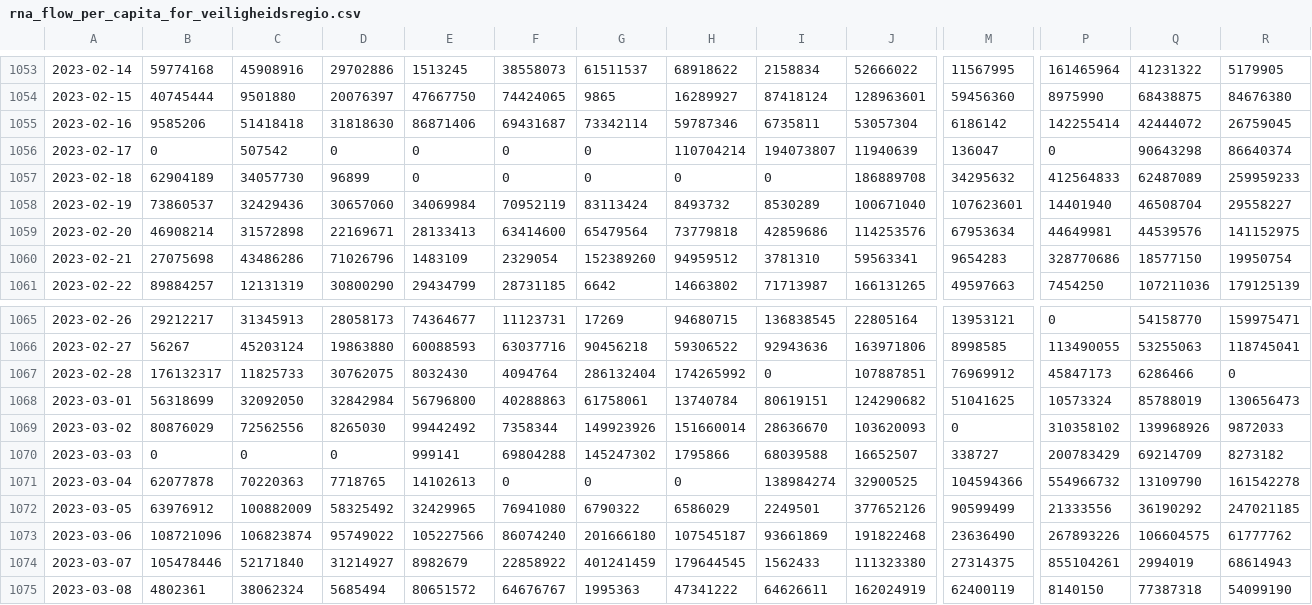
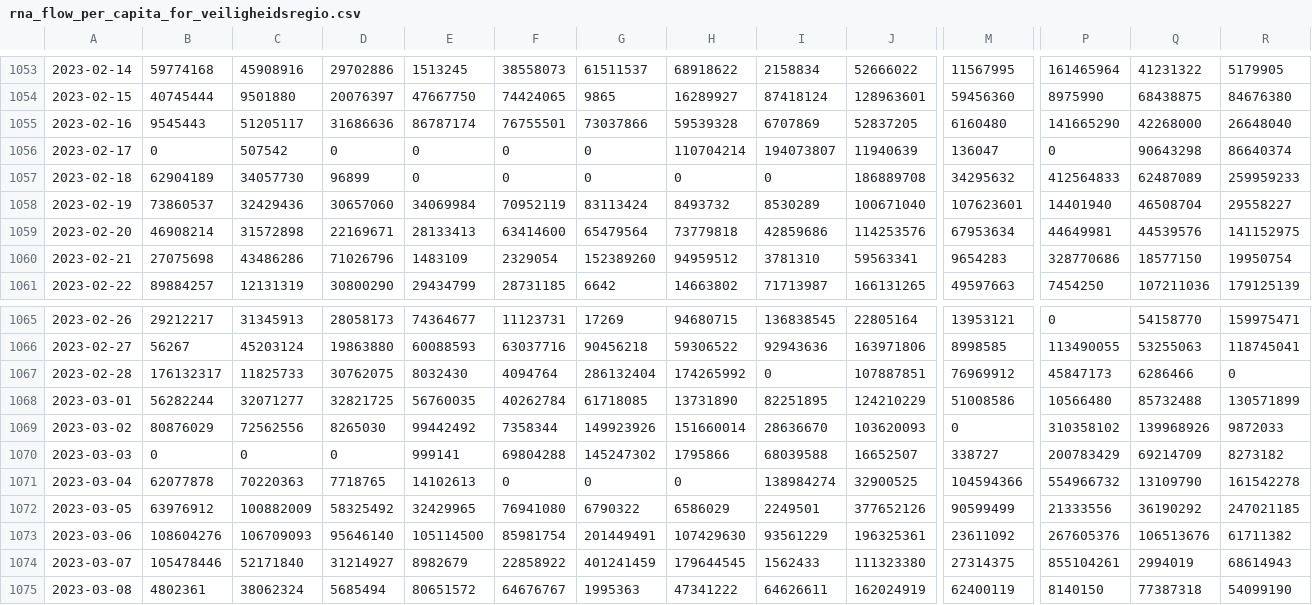
Before and after one commit to Sikerdebaard/poops-dont-lie-data, a CSV file: data/NLD/rna_flow_per_capita_for_veiligheidsregio.csv, drawn as a sheet; only a part is shown, gaps mark what is left out; the diff covers the shown part only; the diff names each change by its address in the sheet, - before the commit and + after, or states it on an @@ line.

```diff
--- a/data/NLD/rna_flow_per_capita_for_veiligheidsregio.csv
+++ b/data/NLD/rna_flow_per_capita_for_veiligheidsregio.csv
-B1055: 9585206
+B1055: 9545443
-C1055: 51418418
+C1055: 51205117
-D1055: 31818630
+D1055: 31686636
-E1055: 86871406
+E1055: 86787174
-F1055: 69431687
+F1055: 76755501
-G1055: 73342114
+G1055: 73037866
-H1055: 59787346
+H1055: 59539328
-I1055: 6735811
+I1055: 6707869
-J1055: 53057304
+J1055: 52837205
-M1055: 6186142
+M1055: 6160480
-P1055: 142255414
+P1055: 141665290
-Q1055: 42444072
+Q1055: 42268000
-R1055: 26759045
+R1055: 26648040
-B1068: 56318699
+B1068: 56282244
-C1068: 32092050
+C1068: 32071277
-D1068: 32842984
+D1068: 32821725
-E1068: 56796800
+E1068: 56760035
-F1068: 40288863
+F1068: 40262784
-G1068: 61758061
+G1068: 61718085
-H1068: 13740784
+H1068: 13731890
-I1068: 80619151
+I1068: 82251895
-J1068: 124290682
+J1068: 124210229
-M1068: 51041625
+M1068: 51008586
-P1068: 10573324
+P1068: 10566480
-Q1068: 85788019
+Q1068: 85732488
-R1068: 130656473
+R1068: 130571899
-B1073: 108721096
+B1073: 108604276
-C1073: 106823874
+C1073: 106709093
-D1073: 95749022
+D1073: 95646140
-E1073: 105227566
+E1073: 105114500
-F1073: 86074240
+F1073: 85981754
-G1073: 201666180
+G1073: 201449491
-H1073: 107545187
+H1073: 107429630
-I1073: 93661869
+I1073: 93561229
-J1073: 191822468
+J1073: 196325361
-M1073: 23636490
+M1073: 23611092
-P1073: 267893226
+P1073: 267605376
-Q1073: 106604575
+Q1073: 106513676
-R1073: 61777762
+R1073: 61711382
```
Also changed, not shown: 2 added rows and 102 edited cells elsewhere in this file, data/NLD/smoothed_rna_flow_per_capita_national_level.csv, 11 other files.
